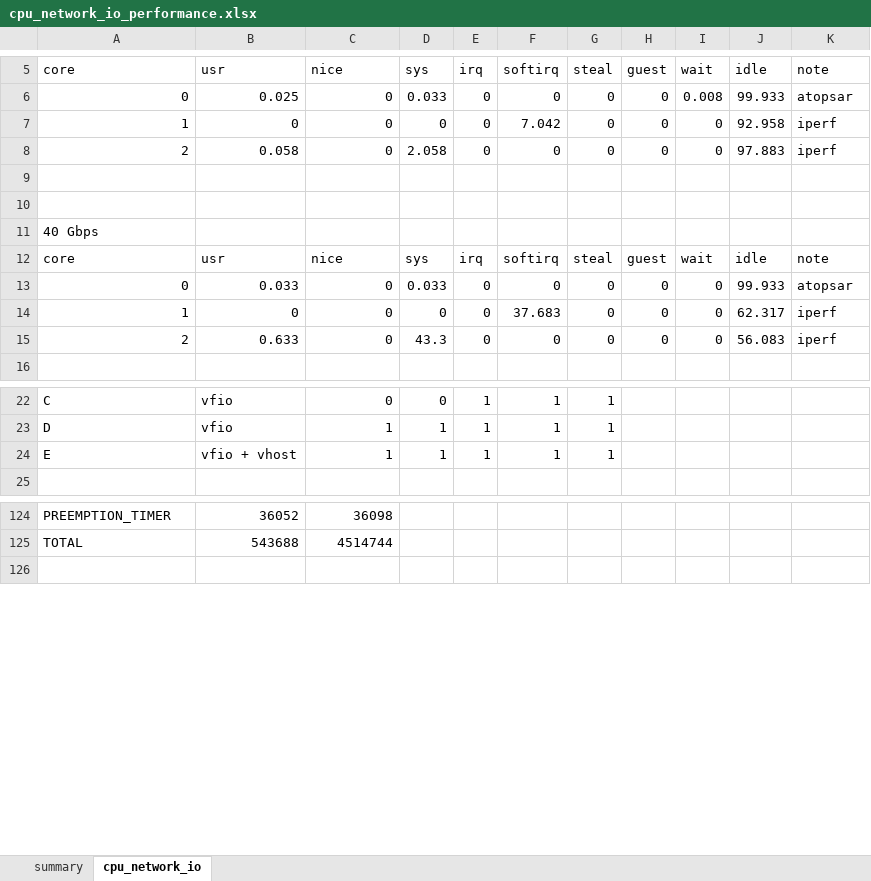
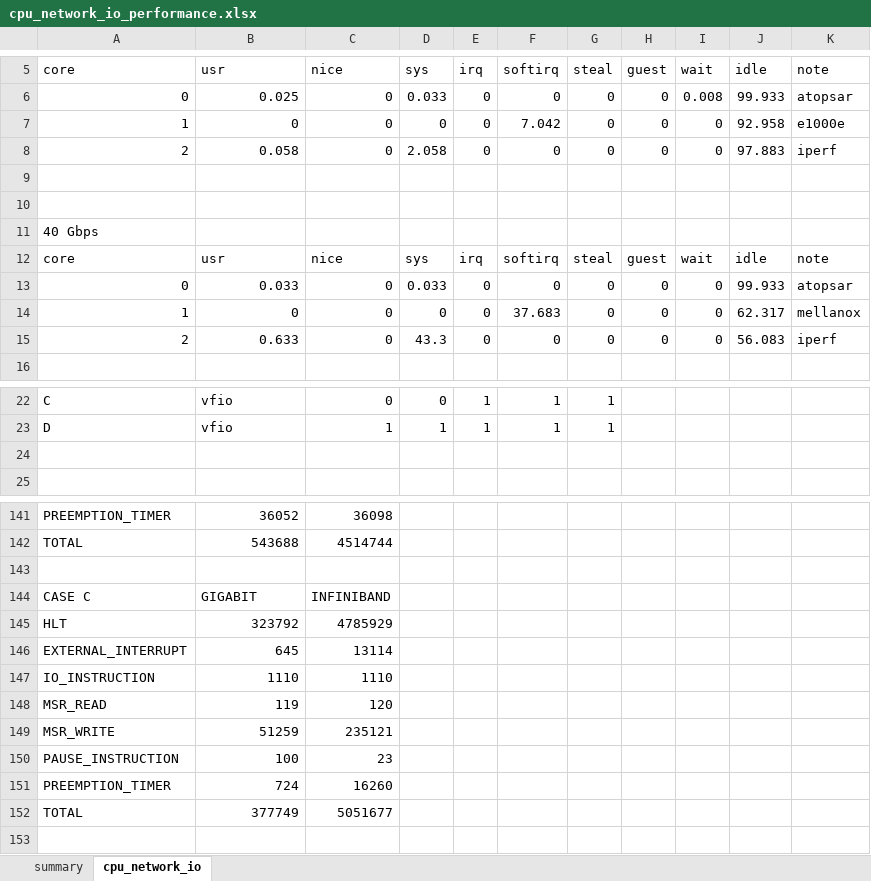
Before and after one commit to PJTPJT/pci-passthrough, an Excel workbook: haas/temp/cpu_network_io_performance.xlsx, sheet cpu_network_io, drawn as a sheet; only a part is shown, gaps mark what is left out; values as stored, in another font and other column widths than the file's, no borders; the diff covers the shown part only; the diff names each change by its address in the sheet, - before the commit and + after, or states it on an @@ line.

Commit message:
Update CPU utilization and DID efficiency data
modified:   cpu_network_io_performance.xlsx
modified:   did_efficiency.xlsx

```diff
--- a/haas/temp/cpu_network_io_performance.xlsx (sheet cpu_network_io)
+++ b/haas/temp/cpu_network_io_performance.xlsx (sheet cpu_network_io)
-K7: iperf
+K7: e1000e
-K14: iperf
+K14: mellanox
-row 24: E | vfio + vhost | 1 | 1 | 1 | 1 | 1
+row 24: (empty)
+row 143: (empty)
+row 144: CASE C | GIGABIT | INFINIBAND
+row 145: HLT | 323792 | 4785929
+row 146: EXTERNAL_INTERRUPT | 645 | 13114
+row 147: IO_INSTRUCTION | 1110 | 1110
+row 148: MSR_READ | 119 | 120
+row 149: MSR_WRITE | 51259 | 235121
+row 150: PAUSE_INSTRUCTION | 100 | 23
+row 151: PREEMPTION_TIMER | 724 | 16260
+row 152: TOTAL | 377749 | 5051677
```
Also changed, not shown: 18 added rows, 1 removed row and 2 edited cells elsewhere in this sheet, sheet summary, formulas that keep their value, haas/temp/did_efficiency.xlsx.
